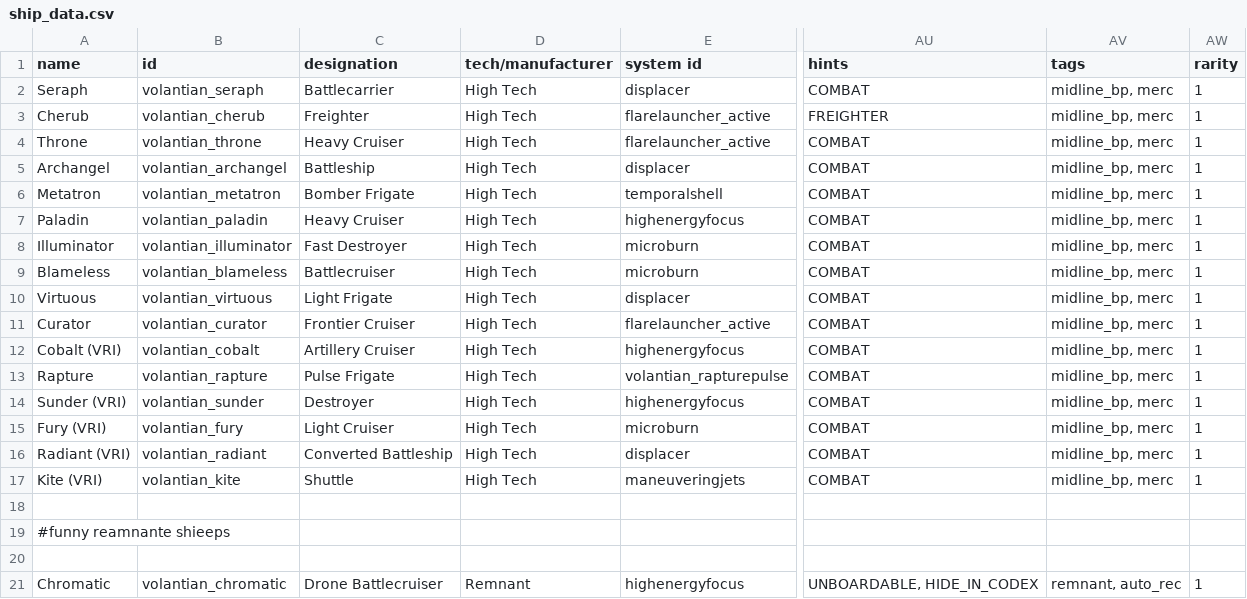
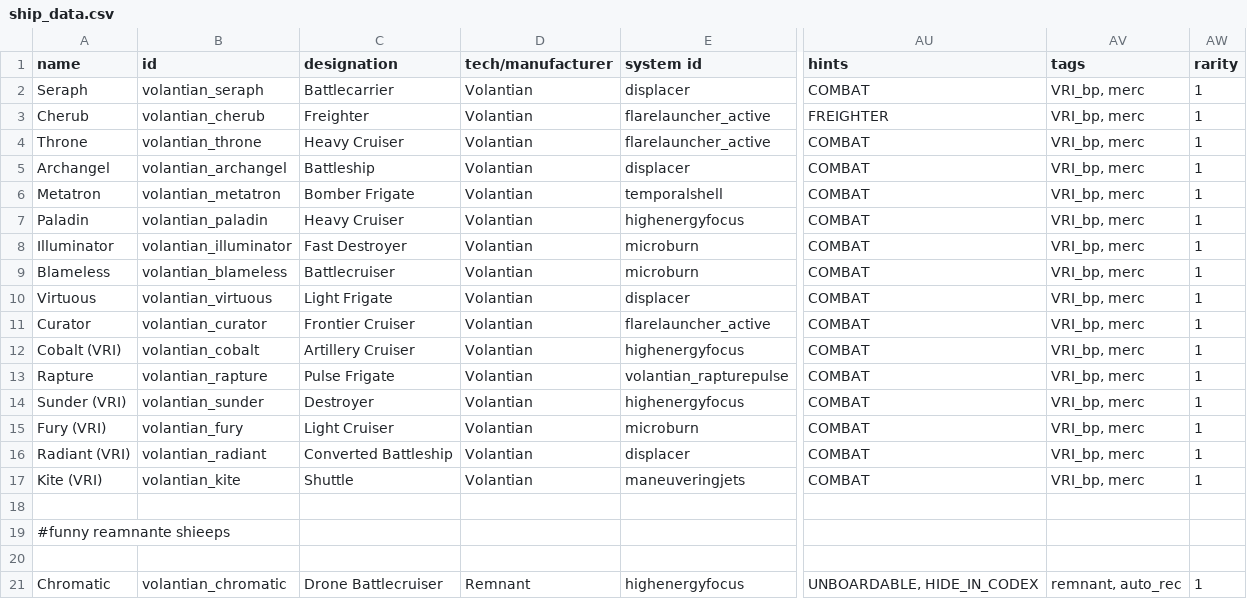
Before and after one commit to TouchOfVanilla/Volantian-Starsector-Mod, a CSV file: data/hulls/ship_data.csv, drawn as a sheet; only a part is shown, gaps mark what is left out; the diff names each change by its address in the sheet, - before the commit and + after, or states it on an @@ line.

```diff
--- a/data/hulls/ship_data.csv
+++ b/data/hulls/ship_data.csv
-D2:D17 (tech/manufacturer): High Tech
+D2:D17 (tech/manufacturer): Volantian
-AV2:AV17 (tags): midline_bp, merc
+AV2:AV17 (tags): VRI_bp, merc
```
Also changed, not shown: 11 other files.
